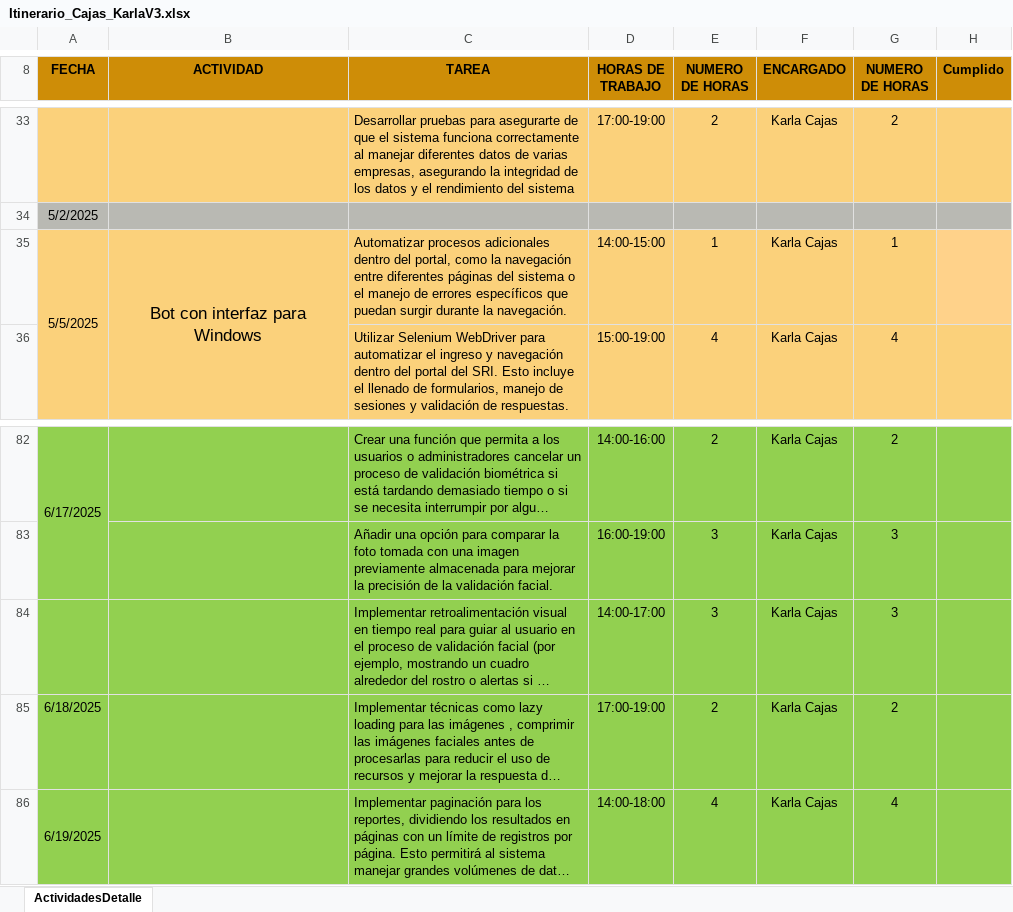
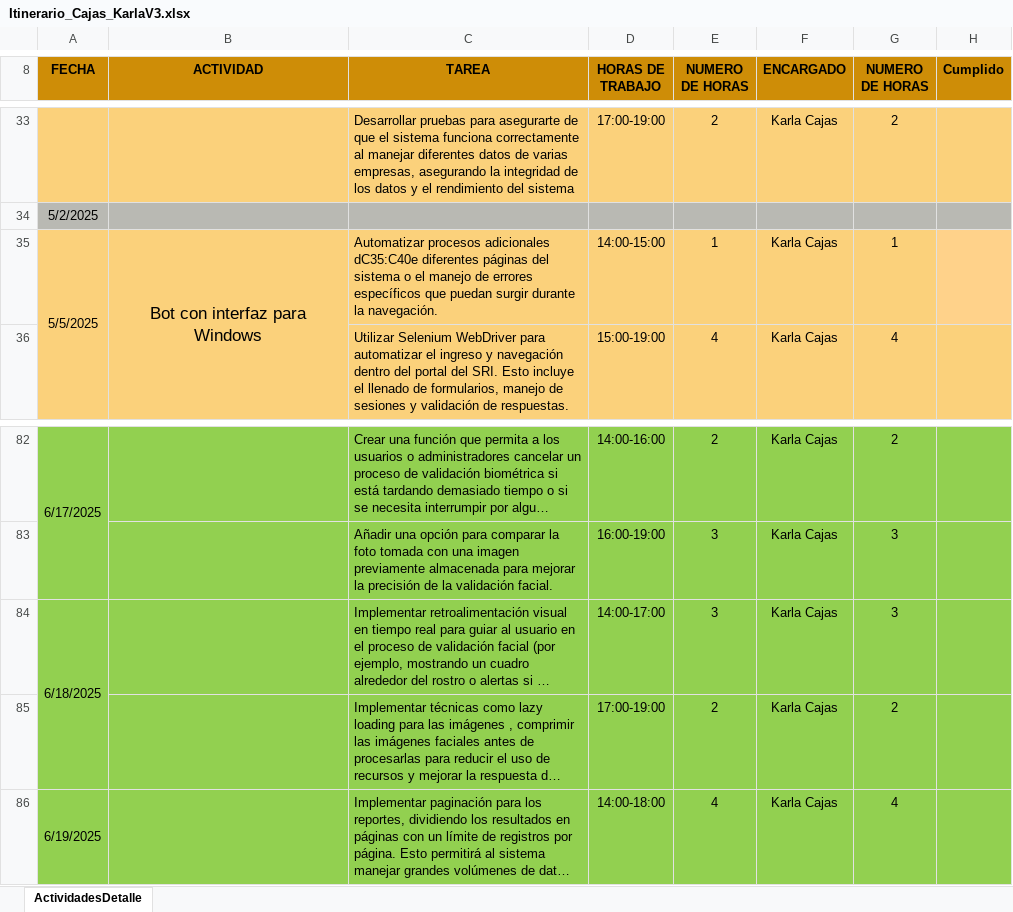
Before and after one commit to KarlaCajas/24421-PPP, an Excel workbook: Cronograma/Itinerario_Cajas_KarlaV3.xlsx, sheet ActividadesDetalle, drawn as a sheet; only a part is shown, gaps mark what is left out; long unchanged cells end in …; values as stored, in another font and other column widths than the file's, no borders; the diff names each change by its address in the sheet, - before the commit and + after, or states it on an @@ line.

```diff
--- a/Cronograma/Itinerario_Cajas_KarlaV3.xlsx (sheet ActividadesDetalle)
+++ b/Cronograma/Itinerario_Cajas_KarlaV3.xlsx (sheet ActividadesDetalle)
-C35 (TAREA): …procesos adicionales dentro del portal, como la navegación entre diferentes páginas…
+C35 (TAREA): …procesos adicionales dC35:C40e diferentes páginas…
-A84 (FECHA): (empty)
+A84 (FECHA): 6/18/2025
+A84:A85 merged
-A85 (FECHA): 6/18/2025
+A85 (FECHA): (empty)
```
Also changed, not shown: 3 other files.
